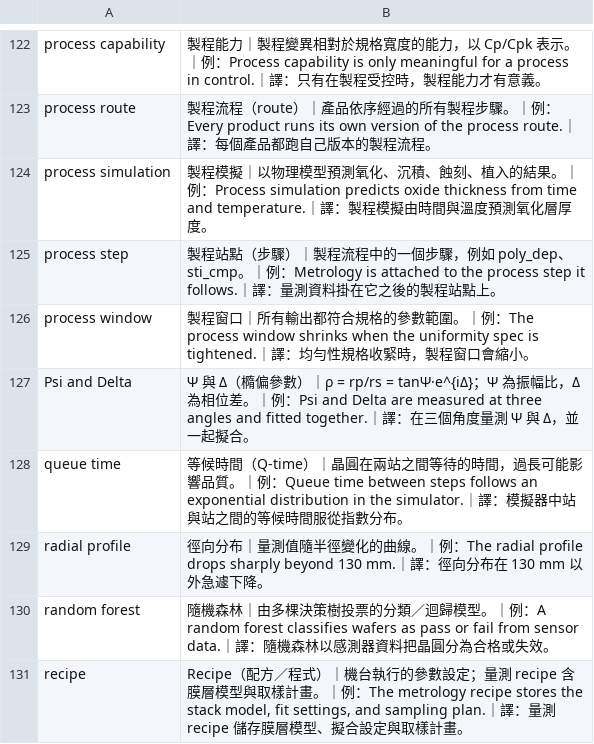
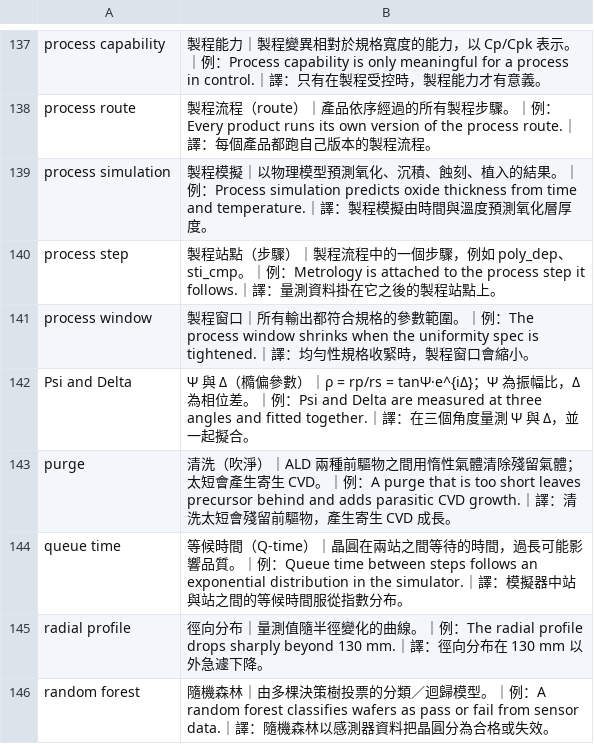
Before and after one commit to blses1283513-hub/crrer, a CSV file: metro-toolkit/docs/eudic/out/vocab_all.csv, drawn as a sheet; only a part is shown, gaps mark what is left out; the shorter side is filled out with more unchanged rows; the diff covers the shown part only; the diff names each change by its address in the sheet, - before the commit and + after, or states it on an @@ line.

```diff
--- a/metro-toolkit/docs/eudic/out/vocab_all.csv
+++ b/metro-toolkit/docs/eudic/out/vocab_all.csv
+row 143: purge | 清洗（吹淨）｜ALD 兩種前驅物之間用惰性氣體清除殘留氣體；太短會產生寄生 CVD。｜例：A purge that is too short leaves precursor behind and adds parasitic CVD growth.｜譯：清洗太短會殘留前驅物，產生寄生 CVD 成長。
```
Also changed, not shown: 18 added rows elsewhere in this file, metro-toolkit/docs/eudic/out/vocab_sem-toolkit.csv, metro-toolkit/docs/eudic/out/vocab_semiyield.csv, 23 other files.
